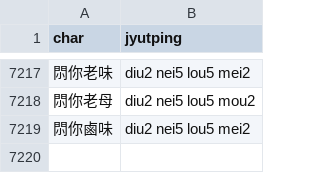
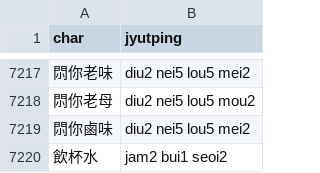
Before and after one commit to CanCLID/rime-cantonese-upstream, a CSV file: phrase_fragment.csv, drawn as a sheet; only a part is shown, gaps mark what is left out.

```diff
--- a/phrase_fragment.csv
+++ b/phrase_fragment.csv
@@ -7219 +7219,2 @@ char,jyutping
 𨳒你鹵味,diu2 nei5 lou5 mei2
+飲杯水,jam2 bui1 seoi2
```
Also changed, not shown: 1 other file.
